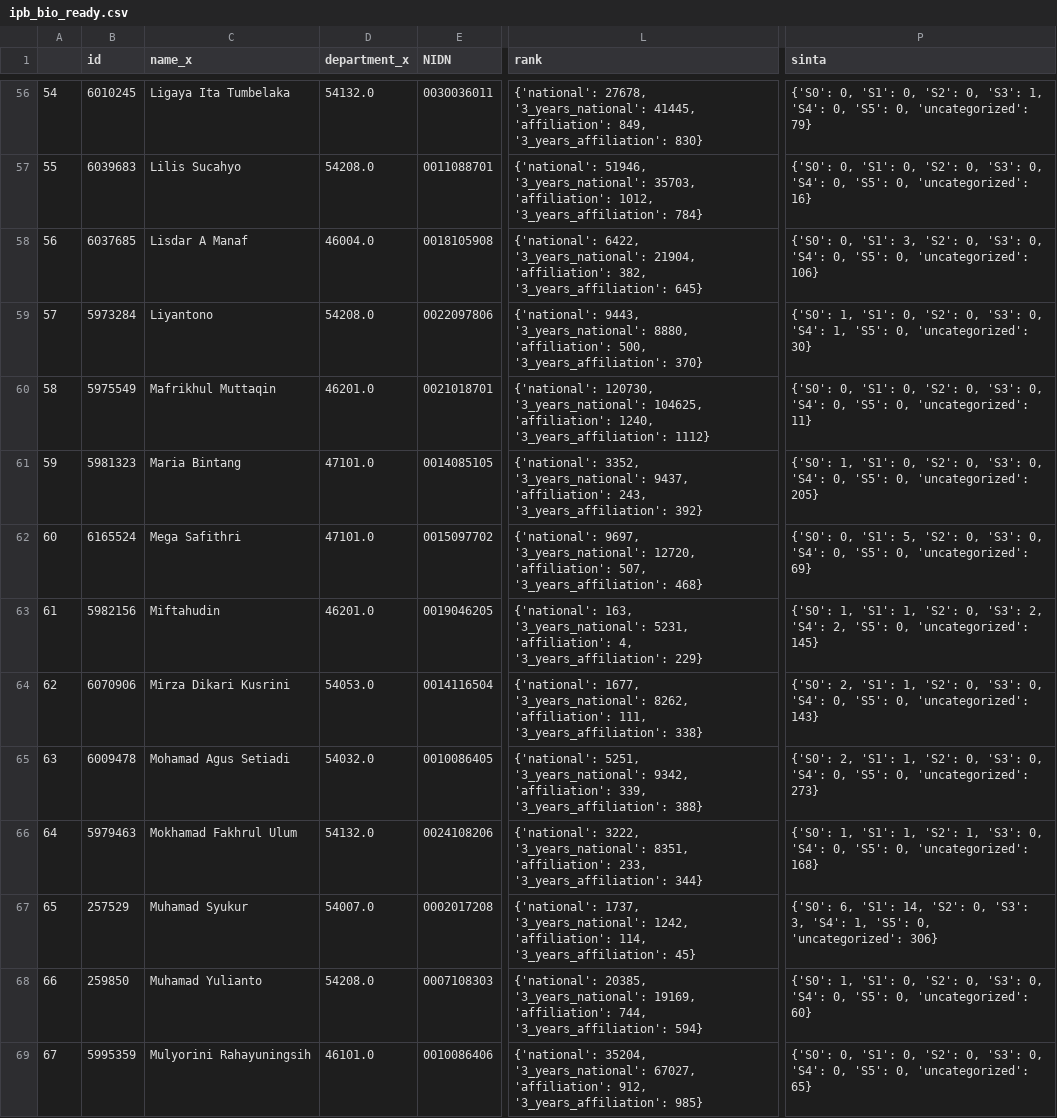
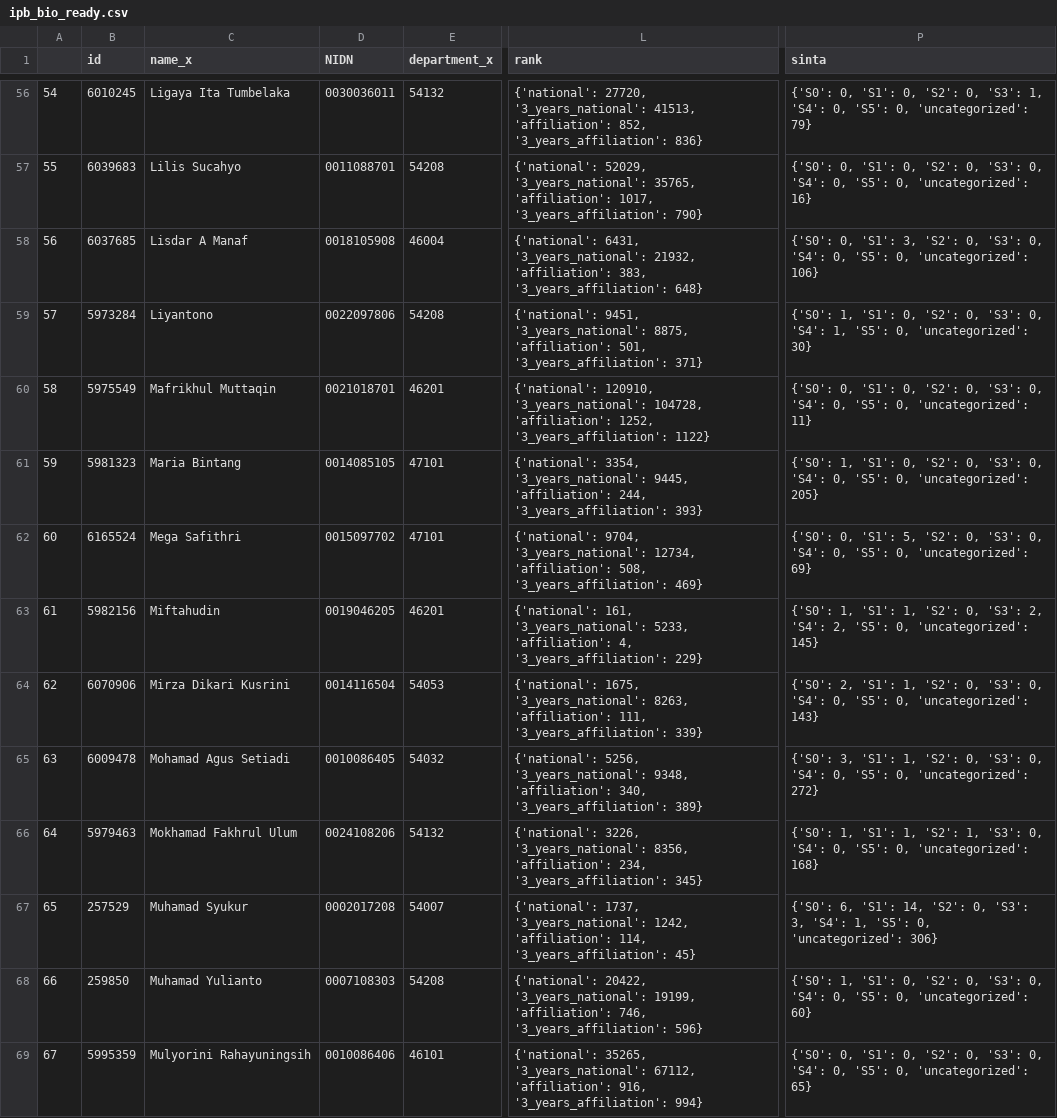
Before and after one commit to matinnuhamunada/SINTA_data_mining, a CSV file: tables/ipb_bio_ready.csv, drawn as a sheet; only a part is shown, gaps mark what is left out; removed rows and columns are numbered as before the commit, all else as after; the diff covers the shown part only; the diff names each change by its address in the sheet, - before the commit and + after, or states it on an @@ line.

```diff
--- a/tables/ipb_bio_ready.csv
+++ b/tables/ipb_bio_ready.csv
-column D (department_x), rows 56-69: 54132.0 | 54208.0 | 46004.0 | 54208.0 | 46201.0 | 47101.0 | 47101.0 | 46201.0 | 54053.0 | 54032.0 | 54132.0 | 54007.0 | 54208.0 | 46101.0
+column E (department_x), rows 56-69: 54132 | 54208 | 46004 | 54208 | 46201 | 47101 | 47101 | 46201 | 54053 | 54032 | 54132 | 54007 | 54208 | 46101
-L56 (rank): {'national': 27678, '3_years_national': 41445, 'affiliation': 849, '3_years_affiliation': 830}
+L56 (rank): {'national': 27720, '3_years_national': 41513, 'affiliation': 852, '3_years_affiliation': 836}
-L57 (rank): {'national': 51946, '3_years_national': 35703, 'affiliation': 1012, '3_years_affiliation': 784}
+L57 (rank): {'national': 52029, '3_years_national': 35765, 'affiliation': 1017, '3_years_affiliation': 790}
-L58 (rank): {'national': 6422, '3_years_national': 21904, 'affiliation': 382, '3_years_affiliation': 645}
+L58 (rank): {'national': 6431, '3_years_national': 21932, 'affiliation': 383, '3_years_affiliation': 648}
-L59 (rank): {'national': 9443, '3_years_national': 8880, 'affiliation': 500, '3_years_affiliation': 370}
+L59 (rank): {'national': 9451, '3_years_national': 8875, 'affiliation': 501, '3_years_affiliation': 371}
-L60 (rank): {'national': 120730, '3_years_national': 104625, 'affiliation': 1240, '3_years_affiliation': 1112}
+L60 (rank): {'national': 120910, '3_years_national': 104728, 'affiliation': 1252, '3_years_affiliation': 1122}
-L61 (rank): {'national': 3352, '3_years_national': 9437, 'affiliation': 243, '3_years_affiliation': 392}
+L61 (rank): {'national': 3354, '3_years_national': 9445, 'affiliation': 244, '3_years_affiliation': 393}
-L62 (rank): {'national': 9697, '3_years_national': 12720, 'affiliation': 507, '3_years_affiliation': 468}
+L62 (rank): {'national': 9704, '3_years_national': 12734, 'affiliation': 508, '3_years_affiliation': 469}
-L63 (rank): {'national': 163, '3_years_national': 5231, 'affiliation': 4,…
+L63 (rank): {'national': 161, '3_years_national': 5233, 'affiliation': 4,…
-L64 (rank): {'national': 1677, '3_years_national': 8262, 'affiliation': 111, '3_years_affiliation': 338}
+L64 (rank): {'national': 1675, '3_years_national': 8263, 'affiliation': 111, '3_years_affiliation': 339}
-L65 (rank): {'national': 5251, '3_years_national': 9342, 'affiliation': 339, '3_years_affiliation': 388}
+L65 (rank): {'national': 5256, '3_years_national': 9348, 'affiliation': 340, '3_years_affiliation': 389}
-P65 (sinta): {'S0': 2, 'S1': 1, 'S2': 0, 'S3': 0, 'S4': 0, 'S5': 0, 'uncategorized': 273}
+P65 (sinta): {'S0': 3, 'S1': 1, 'S2': 0, 'S3': 0, 'S4': 0, 'S5': 0, 'uncategorized': 272}
-L66 (rank): {'national': 3222, '3_years_national': 8351, 'affiliation': 233, '3_years_affiliation': 344}
+L66 (rank): {'national': 3226, '3_years_national': 8356, 'affiliation': 234, '3_years_affiliation': 345}
-L68 (rank): {'national': 20385, '3_years_national': 19169, 'affiliation': 744, '3_years_affiliation': 594}
+L68 (rank): {'national': 20422, '3_years_national': 19199, 'affiliation': 746, '3_years_affiliation': 596}
-L69 (rank): {'national': 35204, '3_years_national': 67027, 'affiliation': 912, '3_years_affiliation': 985}
+L69 (rank): {'national': 35265, '3_years_national': 67112, 'affiliation': 916, '3_years_affiliation': 994}
```
Also changed, not shown: 112 edited cells elsewhere in this file, tables/ugm_bio_ready.csv, tables/ui_bio_ready.csv, 10 other files.
